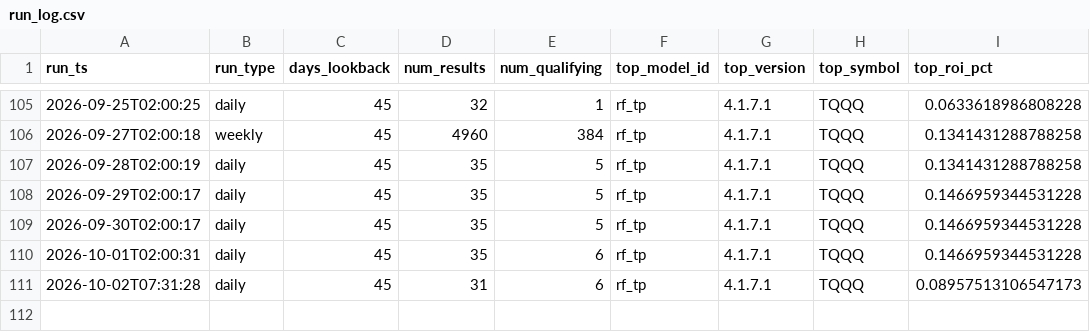
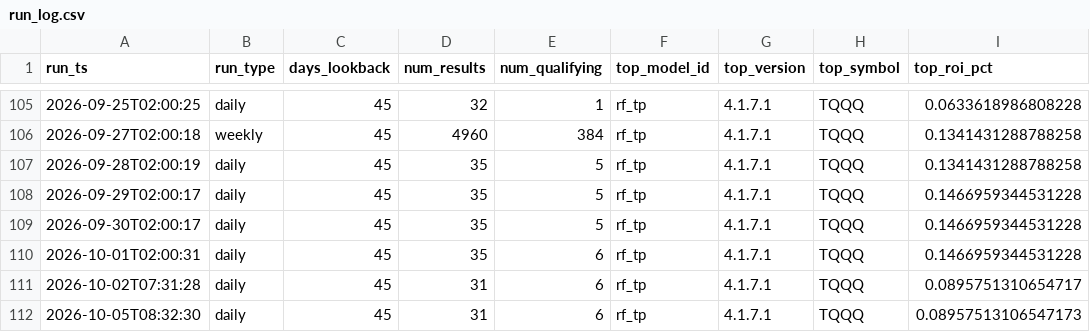
Before and after one commit to tenex-lab/tenex-lab.github.io, a CSV file: registry/run_log.csv, drawn as a sheet; only a part is shown, gaps mark what is left out.

Commit message:
Daily run: 20261005

```diff
--- a/registry/run_log.csv
+++ b/registry/run_log.csv
@@ -110,2 +110,3 @@ run_ts,run_type,days_lookback,num_results,num_qualifying,top_model_id,top_versio
 2026-10-01T02:00:31,daily,45,35,6,rf_tp,4.1.7.1,TQQQ,0.1466959344531228
-2026-10-02T07:31:28,daily,45,31,6,rf_tp,4.1.7.1,TQQQ,0.08957513106547173
+2026-10-02T07:31:28,daily,45,31,6,rf_tp,4.1.7.1,TQQQ,0.0895751310654717
+2026-10-05T08:32:30,daily,45,31,6,rf_tp,4.1.7.1,TQQQ,0.08957513106547173
```
Also changed, not shown: 1 other file.
